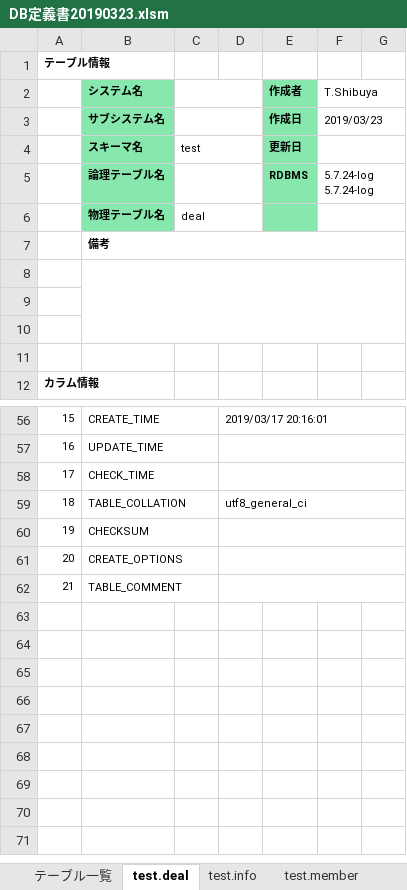
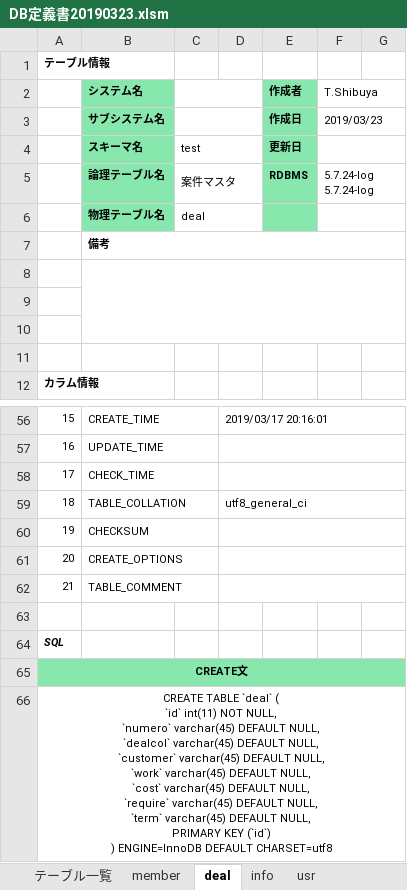
Before and after one commit to mkrobo/test, an Excel workbook: DB定義書20190323.xlsm, sheet deal, drawn as a sheet; only a part is shown, gaps mark what is left out; values as stored, in another font and other column widths than the file's, no borders; ↵ is a line break in a cell; the diff names each change by its address in the sheet, - before the commit and + after, or states it on an @@ line.

```diff
--- a/DB定義書20190323.xlsm (sheet deal)
+++ b/DB定義書20190323.xlsm (sheet deal)
-sheet tab: test.deal
+sheet tab: deal
-sheet tab: test.info
+sheet tab: info
-sheet tab: test.member
+sheet tab: member
@@ sheet tab order changed: テーブル一覧 | member | deal | info | usr @@
-C5: (empty)
+C5: 案件マスタ
+row 63: (empty)
+row 64: SQL
+row 65: CREATE文
+row 66: CREATE TABLE `deal` ( ↵ `id` int(11) NOT NULL, ↵ `numero` varchar(45) DEFAULT NULL, ↵ `dealcol` varchar(45) DEFAULT NULL, ↵ `customer` varchar(45) DEFAULT NULL, ↵ `work` varchar(45) DEFAULT NULL, ↵ `cost` varchar(45) DEFAULT NULL, ↵ `require` varchar(45) DEFAULT NULL, ↵ `term` varchar(45) DEFAULT NULL, ↵ PRIMARY KEY (`id`) ↵ ) ENGINE=InnoDB DEFAULT CHARSET=utf8
```
Also changed, not shown: sheet member, sheet usr, sheet info, other sheet tabs.
